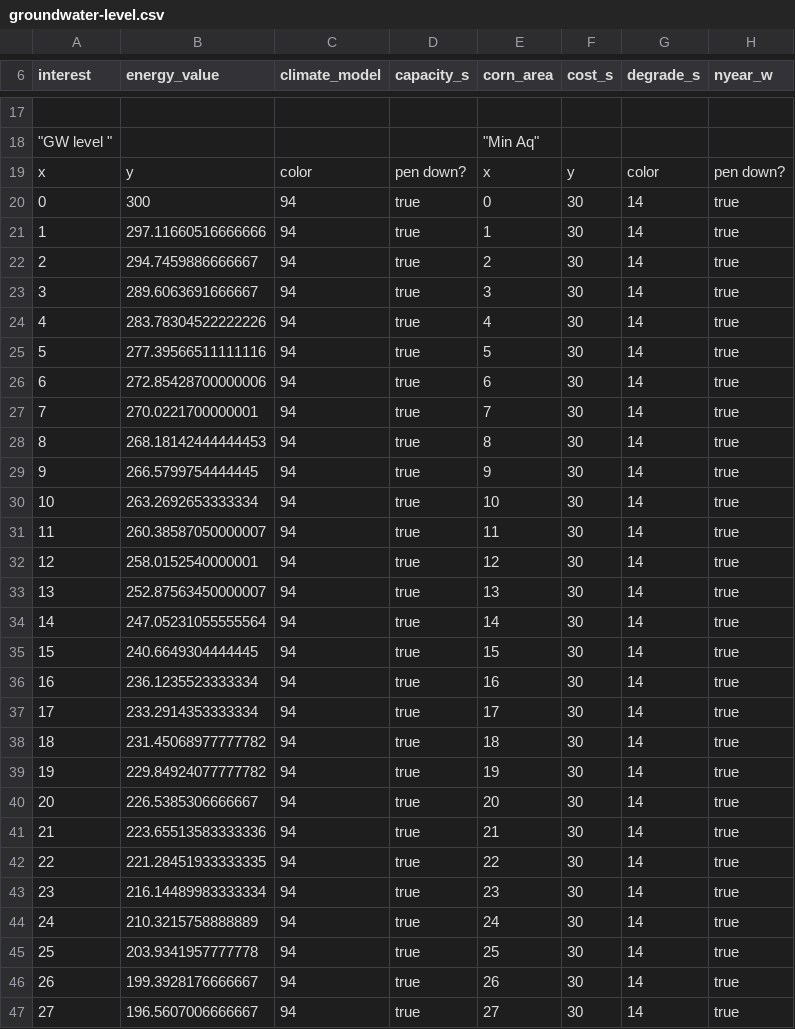
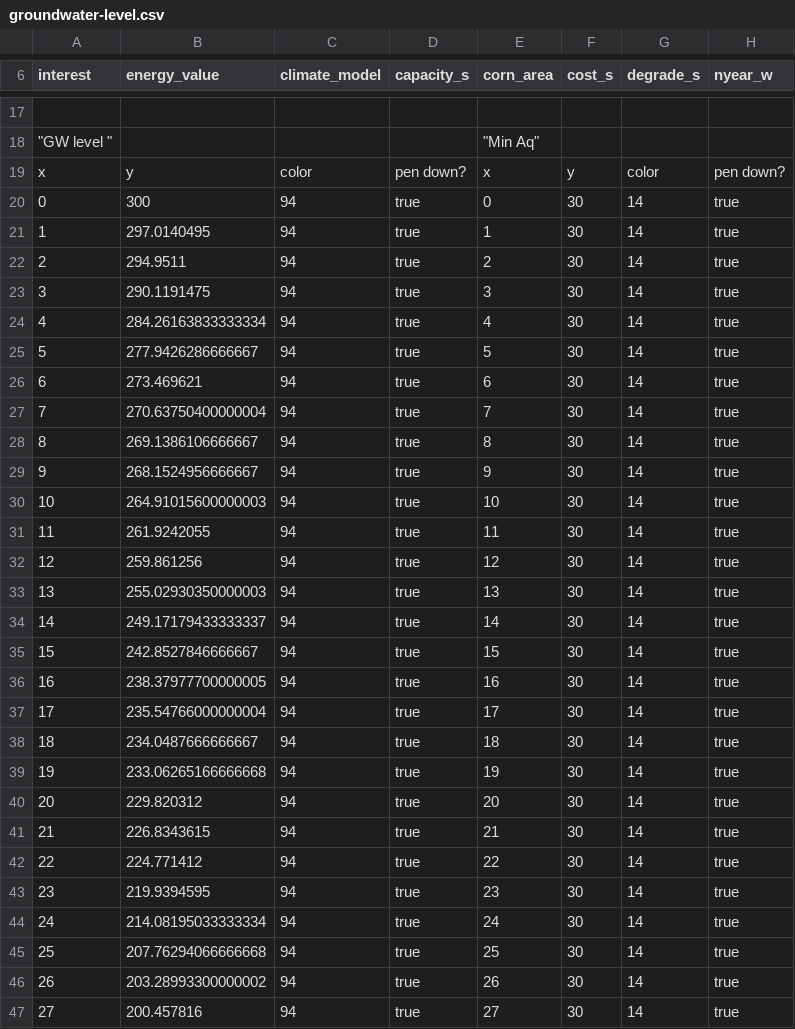
Before and after one commit to Pratik-Nikam/FEWtureFarm, a CSV file: data/outputs/C1A1E1W1/groundwater-level.csv, drawn as a sheet; only a part is shown, gaps mark what is left out; the diff covers the shown part only; the diff names each change by its address in the sheet, - before the commit and + after, or states it on an @@ line.

```diff
--- a/data/outputs/C1A1E1W1/groundwater-level.csv
+++ b/data/outputs/C1A1E1W1/groundwater-level.csv
-B21 (energy_value): 297.11660516666666
+B21 (energy_value): 297.0140495
-B22 (energy_value): 294.7459886666667
+B22 (energy_value): 294.9511
-B23 (energy_value): 289.6063691666667
+B23 (energy_value): 290.1191475
-B24 (energy_value): 283.78304522222226
+B24 (energy_value): 284.26163833333334
-B25 (energy_value): 277.39566511111116
+B25 (energy_value): 277.9426286666667
-B26 (energy_value): 272.85428700000006
+B26 (energy_value): 273.469621
-B27 (energy_value): 270.0221700000001
+B27 (energy_value): 270.63750400000004
-B28 (energy_value): 268.18142444444453
+B28 (energy_value): 269.1386106666667
-B29 (energy_value): 266.5799754444445
+B29 (energy_value): 268.1524956666667
-B30 (energy_value): 263.2692653333334
+B30 (energy_value): 264.91015600000003
-B31 (energy_value): 260.38587050000007
+B31 (energy_value): 261.9242055
-B32 (energy_value): 258.0152540000001
+B32 (energy_value): 259.861256
-B33 (energy_value): 252.87563450000007
+B33 (energy_value): 255.02930350000003
-B34 (energy_value): 247.05231055555564
+B34 (energy_value): 249.17179433333337
-B35 (energy_value): 240.6649304444445
+B35 (energy_value): 242.8527846666667
-B36 (energy_value): 236.1235523333334
+B36 (energy_value): 238.37977700000005
-B37 (energy_value): 233.2914353333334
+B37 (energy_value): 235.54766000000004
-B38 (energy_value): 231.45068977777782
+B38 (energy_value): 234.0487666666667
-B39 (energy_value): 229.84924077777782
+B39 (energy_value): 233.06265166666668
-B40 (energy_value): 226.5385306666667
+B40 (energy_value): 229.820312
-B41 (energy_value): 223.65513583333336
+B41 (energy_value): 226.8343615
-B42 (energy_value): 221.28451933333335
+B42 (energy_value): 224.771412
-B43 (energy_value): 216.14489983333334
+B43 (energy_value): 219.9394595
-B44 (energy_value): 210.3215758888889
+B44 (energy_value): 214.08195033333334
-B45 (energy_value): 203.9341957777778
+B45 (energy_value): 207.76294066666668
-B46 (energy_value): 199.3928176666667
+B46 (energy_value): 203.28993300000002
-B47 (energy_value): 196.5607006666667
+B47 (energy_value): 200.457816
```
Also changed, not shown: 64 edited cells elsewhere in this file, data/outputs/C1A1E1W1/Results.csv, data/outputs/C1A1E1W1/ag-net-income.csv, 10 other files.
